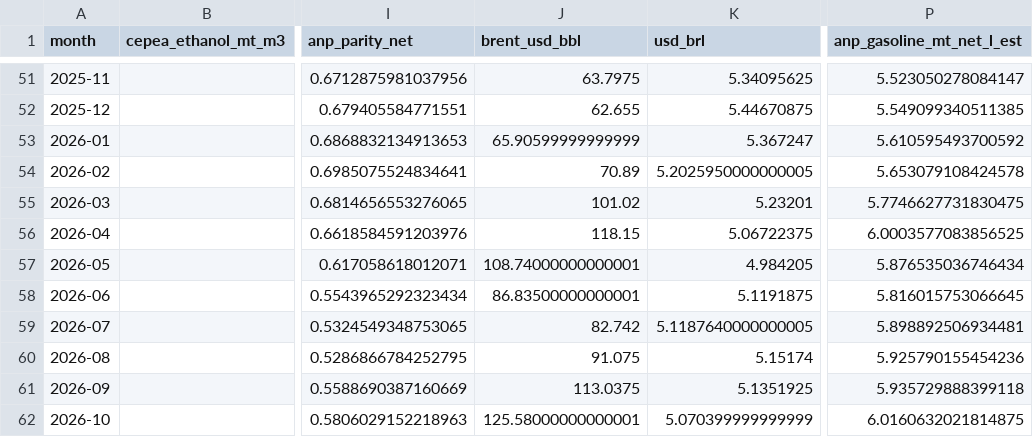
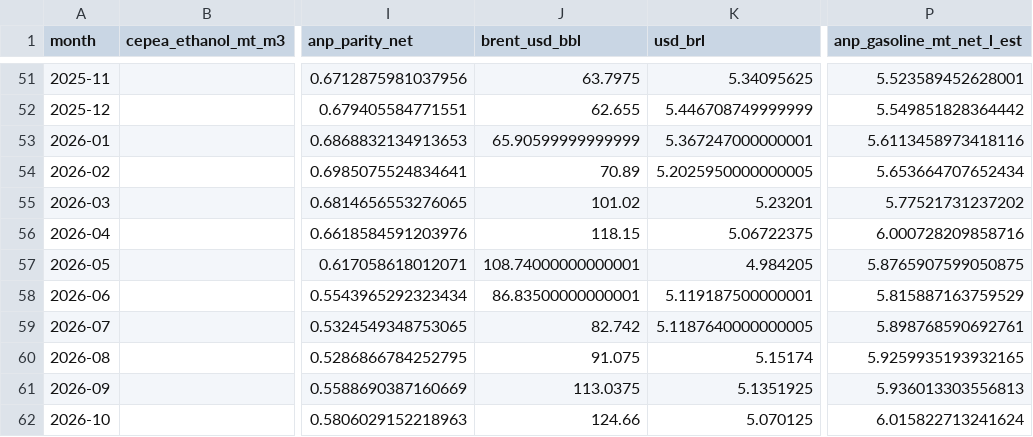
Before and after one commit to CBordaYupanqui/Etanol-de-maiz, a CSV file: outputs/monthly_history.csv, drawn as a sheet; only a part is shown, gaps mark what is left out; the diff covers the shown part only; the diff names each change by its address in the sheet, - before the commit and + after, or states it on an @@ line.

```diff
--- a/outputs/monthly_history.csv
+++ b/outputs/monthly_history.csv
-P51 (anp_gasoline_mt_net_l_est): 5.523050278084147
+P51 (anp_gasoline_mt_net_l_est): 5.523589452628001
-K52 (usd_brl): 5.44670875
+K52 (usd_brl): 5.446708749999999
-P52 (anp_gasoline_mt_net_l_est): 5.549099340511385
+P52 (anp_gasoline_mt_net_l_est): 5.549851828364442
-K53 (usd_brl): 5.367247
+K53 (usd_brl): 5.367247000000001
-P53 (anp_gasoline_mt_net_l_est): 5.610595493700592
+P53 (anp_gasoline_mt_net_l_est): 5.6113458973418116
-P54 (anp_gasoline_mt_net_l_est): 5.653079108424578
+P54 (anp_gasoline_mt_net_l_est): 5.653664707652434
-P55 (anp_gasoline_mt_net_l_est): 5.7746627731830475
+P55 (anp_gasoline_mt_net_l_est): 5.77521731237202
-P56 (anp_gasoline_mt_net_l_est): 6.0003577083856525
+P56 (anp_gasoline_mt_net_l_est): 6.000728209858716
-P57 (anp_gasoline_mt_net_l_est): 5.876535036746434
+P57 (anp_gasoline_mt_net_l_est): 5.8765907599050875
-K58 (usd_brl): 5.1191875
+K58 (usd_brl): 5.119187500000001
-P58 (anp_gasoline_mt_net_l_est): 5.816015753066645
+P58 (anp_gasoline_mt_net_l_est): 5.815887163759529
-P59 (anp_gasoline_mt_net_l_est): 5.898892506934481
+P59 (anp_gasoline_mt_net_l_est): 5.898768590692761
-P60 (anp_gasoline_mt_net_l_est): 5.925790155454236
+P60 (anp_gasoline_mt_net_l_est): 5.9259935193932165
-P61 (anp_gasoline_mt_net_l_est): 5.935729888399118
+P61 (anp_gasoline_mt_net_l_est): 5.936013303556813
-J62 (brent_usd_bbl): 125.58000000000001
+J62 (brent_usd_bbl): 124.66
-K62 (usd_brl): 5.070399999999999
+K62 (usd_brl): 5.070125
-P62 (anp_gasoline_mt_net_l_est): 6.0160632021814875
+P62 (anp_gasoline_mt_net_l_est): 6.015822713241624
```
Also changed, not shown: 64 edited cells elsewhere in this file, outputs/backtest_metrics.csv, outputs/backtest_predictions.csv, 10 other files.
